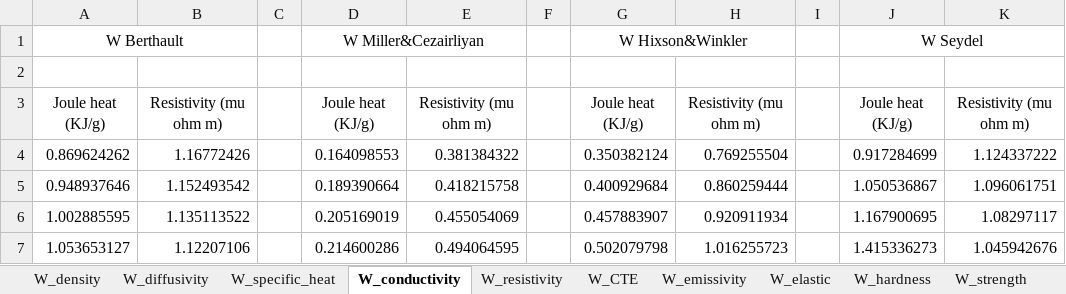
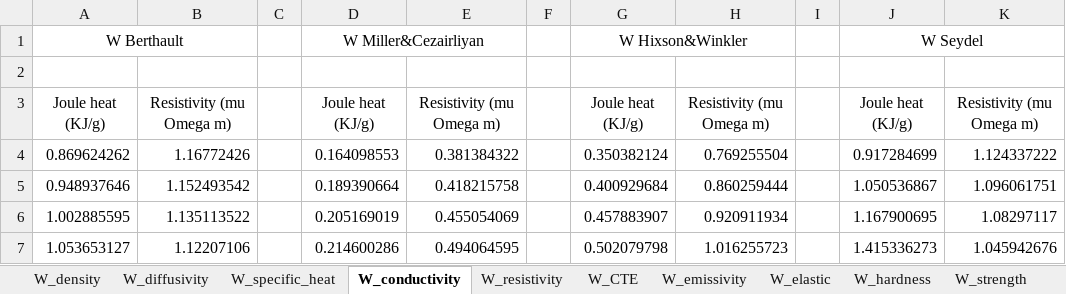
Before and after one commit to Ghoniem-Org/DatabaseCodes, an Excel workbook: Jupyter/Tungsten/Tungsten.xlsx, sheet W_conductivity, drawn as a sheet; only a part is shown; values as stored, in another font and other column widths than the file's, no borders; charts and pictures not drawn; the diff names each change by its address in the sheet, - before the commit and + after, or states it on an @@ line.

Commit message:
corrected unit

```diff
--- a/Jupyter/Tungsten/Tungsten.xlsx (sheet W_conductivity)
+++ b/Jupyter/Tungsten/Tungsten.xlsx (sheet W_conductivity)
-B3: Resistivity (mu ohm m)
+B3: Resistivity (mu Omega m)
-E3: Resistivity (mu ohm m)
+E3: Resistivity (mu Omega m)
-H3: Resistivity (mu ohm m)
+H3: Resistivity (mu Omega m)
-K3: Resistivity (mu ohm m)
+K3: Resistivity (mu Omega m)
```
Also changed, not shown: sheet W_diffusivity.
